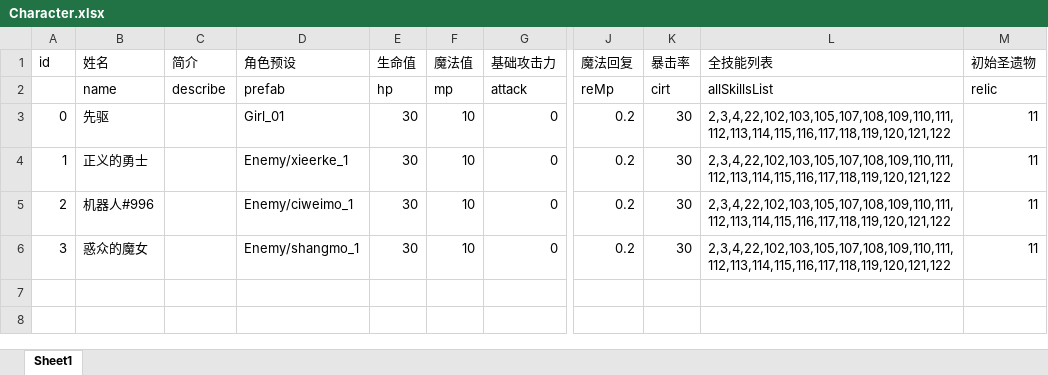
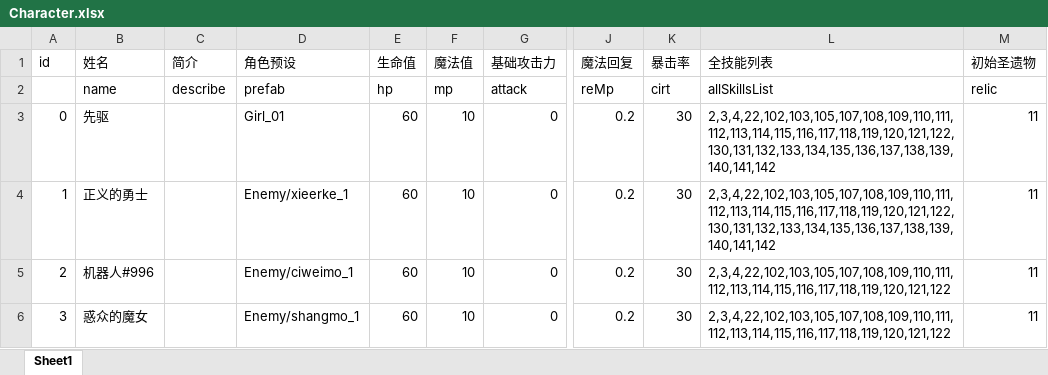
Before and after one commit to heizmoon/MagicPlay, an Excel workbook: Client/Assets/Data/Character.xlsx, sheet Sheet1, drawn as a sheet; only a part is shown, gaps mark what is left out; values as stored, in another font and other column widths than the file's, no borders; the diff names each change by its address in the sheet, - before the commit and + after, or states it on an @@ line.

```diff
--- a/Client/Assets/Data/Character.xlsx (sheet Sheet1)
+++ b/Client/Assets/Data/Character.xlsx (sheet Sheet1)
-E3:E6 (生命值): 30
+E3:E6 (生命值): 60
-L3:L4 (全技能列表): 2,3,4,22,102,103,105,107,108,109,110,111,112,113,114,115,116,117,118,119,120,121,122
+L3:L4 (全技能列表): 2,3,4,22,102,103,105,107,108,109,110,111,112,113,114,115,116,117,118,119,120,121,122,130,131,132,133,134,135,136,137,138,139,140,141,142
```
Also changed, not shown: Client/Assets/Data/Buff.xlsx, Client/Assets/Data/MonsterType.xlsx, 7 other files.
